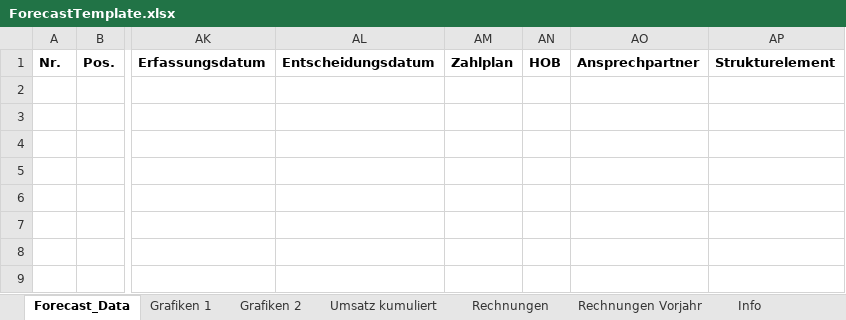
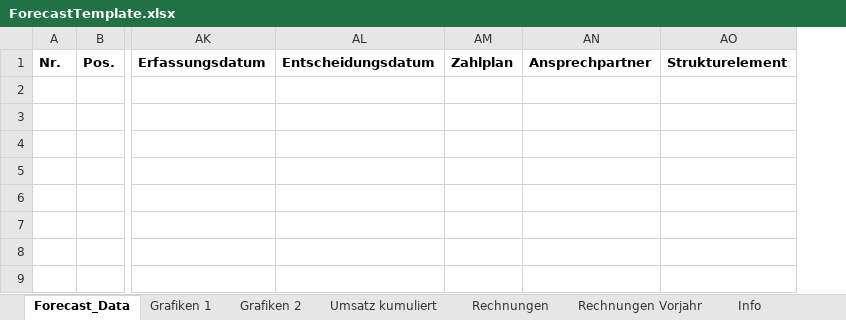
Before and after one commit to micromata/projectforge, an Excel workbook: projectforge-business/src/main/resources/officeTemplates/ForecastTemplate.xlsx, sheet Forecast_Data, drawn as a sheet; only a part is shown, gaps mark what is left out; values as stored, in another font and other column widths than the file's, no borders; the diff names each change by its address in the sheet, - before the commit and + after, or states it on an @@ line.

Commit message:
WIP forecast.

```diff
--- a/projectforge-business/src/main/resources/officeTemplates/ForecastTemplate.xlsx (sheet Forecast_Data)
+++ b/projectforge-business/src/main/resources/officeTemplates/ForecastTemplate.xlsx (sheet Forecast_Data)
-column AN (HOB), empty
```
Also changed, not shown: sheet Info, charts or pictures, 4 other files.
